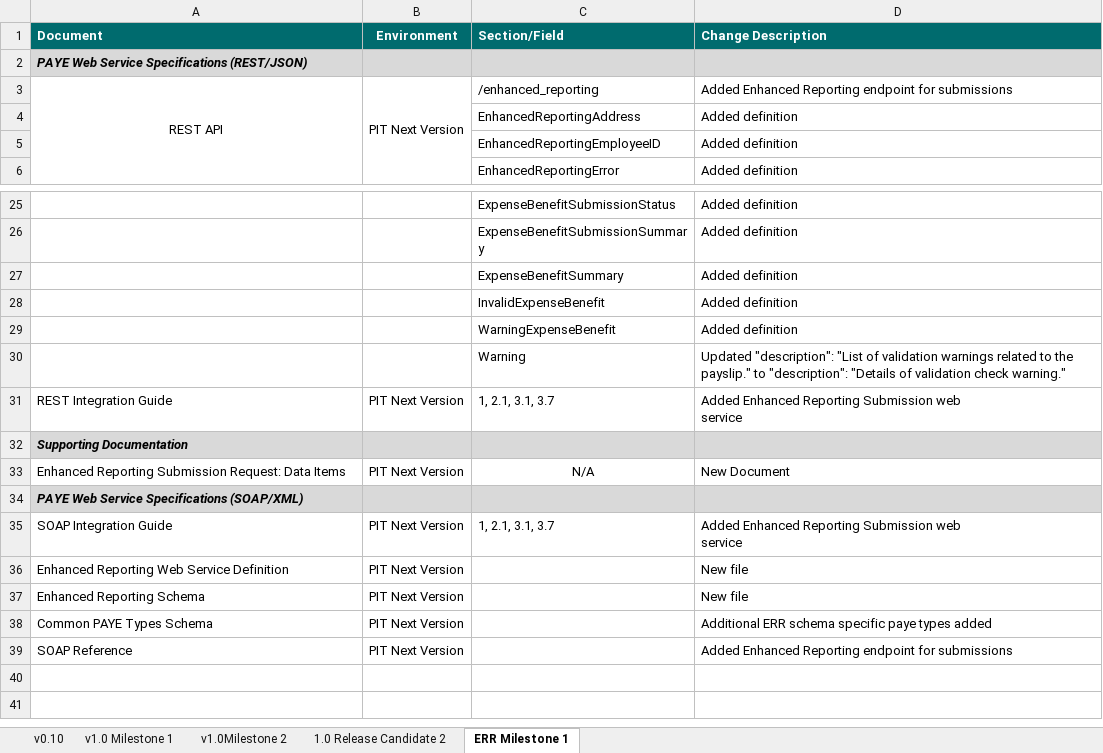
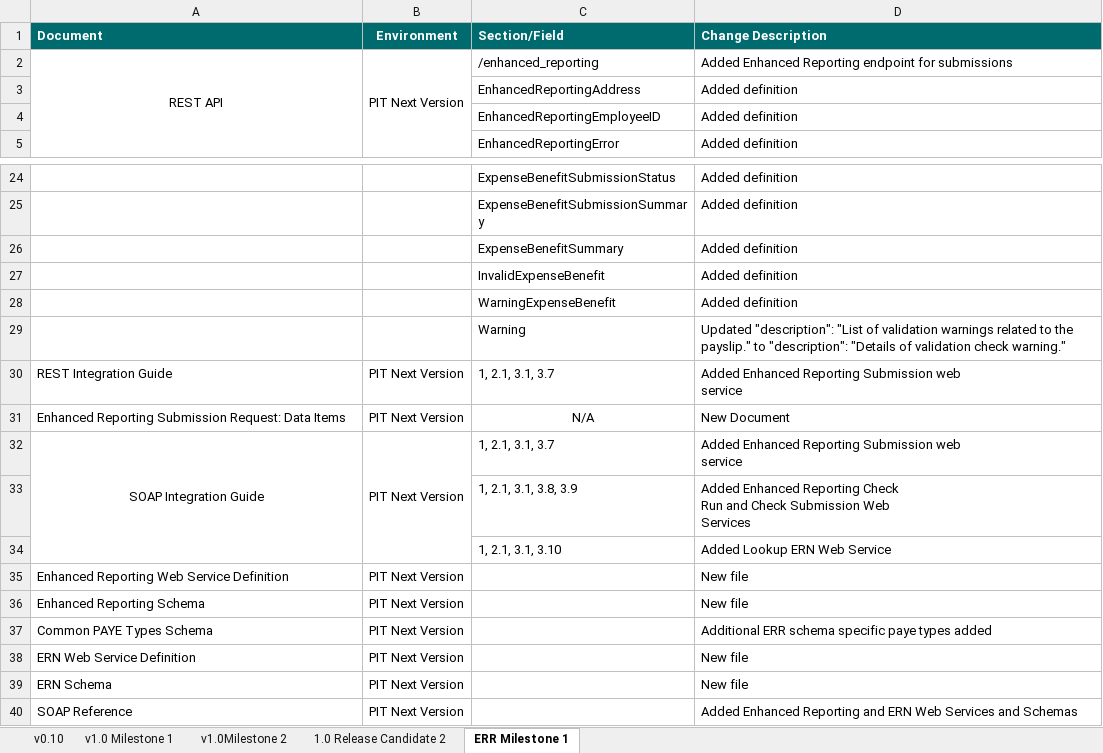
Before and after one commit to revtestaccount/paye-employers-documentation, an Excel workbook: PIT4/Schema Publication Changelog.xlsx, sheet ERR Milestone 1, drawn as a sheet; only a part is shown, gaps mark what is left out; values as stored, in another font and other column widths than the file's, no borders; removed rows and columns are numbered as before the commit, all else as after; ↵ is a line break in a cell; the diff names each change by its address in the sheet, - before the commit and + after, or states it on an @@ line.

Commit message:
ERR soap updates

```diff
--- a/PIT4/Schema Publication Changelog.xlsx (sheet ERR Milestone 1)
+++ b/PIT4/Schema Publication Changelog.xlsx (sheet ERR Milestone 1)
-row 2: PAYE Web Service Specifications (REST/JSON)
-row 32: Supporting Documentation
-row 34: PAYE Web Service Specifications (SOAP/XML)
-A32 alignment: left
+A32 alignment: center
+A32:A34 merged
+B32:B34 merged
+row 33:  |  | 1, 2.1, 3.1, 3.8, 3.9 | Added Enhanced Reporting Check ↵ Run and Check Submission Web ↵ Services
+row 34:  |  | 1, 2.1, 3.1, 3.10 | Added Lookup ERN Web Service
+row 38: ERN Web Service Definition | PIT Next Version |  | New file
+row 39: ERN Schema | PIT Next Version |  | New file
-D40 (Change Description): …Enhanced Reporting endpoint for submissions
+D40 (Change Description): …Enhanced Reporting and ERN Web Services and Schemas
```
Also changed, not shown: 6 other files.
